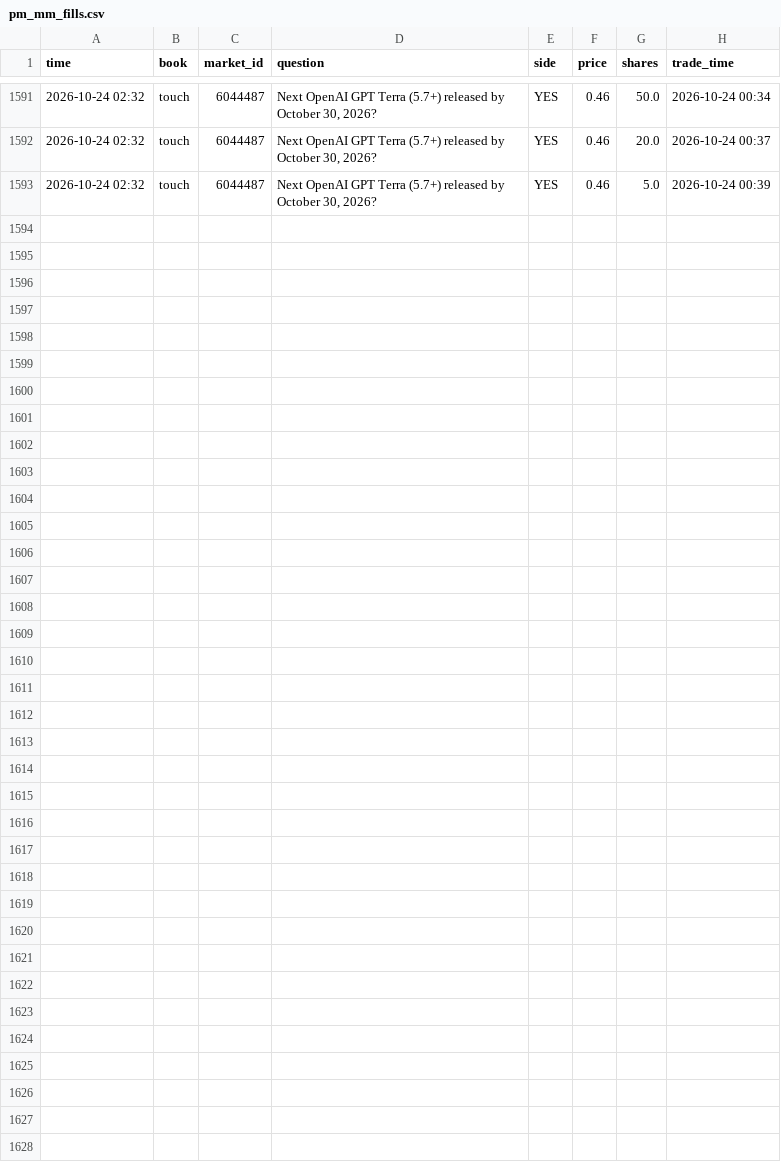
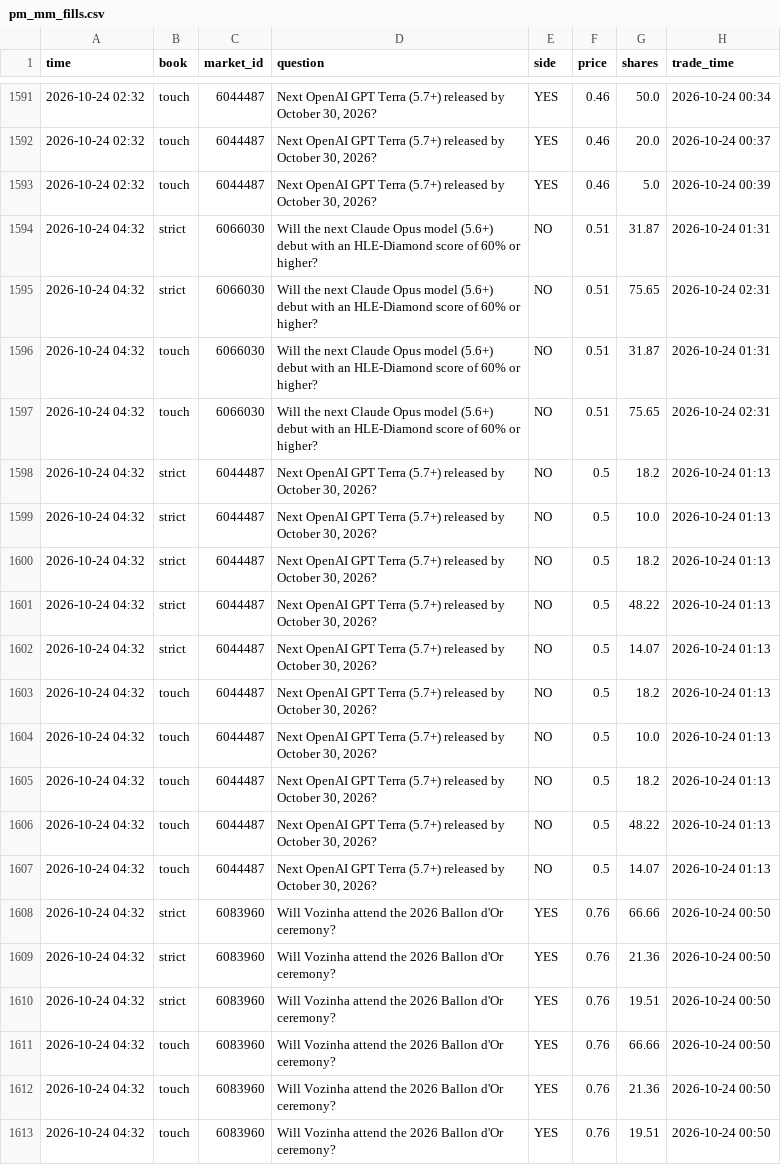
Before and after one commit to trendatrenda/polymarket-scanners, a CSV file: pm_mm_fills.csv, drawn as a sheet; only a part is shown, gaps mark what is left out; the diff names each change by its address in the sheet, - before the commit and + after, or states it on an @@ line.

```diff
--- a/pm_mm_fills.csv
+++ b/pm_mm_fills.csv
+row 1594: 2026-10-24 04:32 | strict | 6066030 | Will the next Claude Opus model (5.6+) debut with an HLE-Diamond score of 60% or higher? | NO | 0.51 | 31.87 | 2026-10-24 01:31
+row 1595: 2026-10-24 04:32 | strict | 6066030 | Will the next Claude Opus model (5.6+) debut with an HLE-Diamond score of 60% or higher? | NO | 0.51 | 75.65 | 2026-10-24 02:31
+row 1596: 2026-10-24 04:32 | touch | 6066030 | Will the next Claude Opus model (5.6+) debut with an HLE-Diamond score of 60% or higher? | NO | 0.51 | 31.87 | 2026-10-24 01:31
+row 1597: 2026-10-24 04:32 | touch | 6066030 | Will the next Claude Opus model (5.6+) debut with an HLE-Diamond score of 60% or higher? | NO | 0.51 | 75.65 | 2026-10-24 02:31
+row 1598: 2026-10-24 04:32 | strict | 6044487 | Next OpenAI GPT Terra (5.7+) released by October 30, 2026? | NO | 0.5 | 18.2 | 2026-10-24 01:13
+row 1599: 2026-10-24 04:32 | strict | 6044487 | Next OpenAI GPT Terra (5.7+) released by October 30, 2026? | NO | 0.5 | 10.0 | 2026-10-24 01:13
+row 1600: 2026-10-24 04:32 | strict | 6044487 | Next OpenAI GPT Terra (5.7+) released by October 30, 2026? | NO | 0.5 | 18.2 | 2026-10-24 01:13
+row 1601: 2026-10-24 04:32 | strict | 6044487 | Next OpenAI GPT Terra (5.7+) released by October 30, 2026? | NO | 0.5 | 48.22 | 2026-10-24 01:13
+row 1602: 2026-10-24 04:32 | strict | 6044487 | Next OpenAI GPT Terra (5.7+) released by October 30, 2026? | NO | 0.5 | 14.07 | 2026-10-24 01:13
+row 1603: 2026-10-24 04:32 | touch | 6044487 | Next OpenAI GPT Terra (5.7+) released by October 30, 2026? | NO | 0.5 | 18.2 | 2026-10-24 01:13
+row 1604: 2026-10-24 04:32 | touch | 6044487 | Next OpenAI GPT Terra (5.7+) released by October 30, 2026? | NO | 0.5 | 10.0 | 2026-10-24 01:13
+row 1605: 2026-10-24 04:32 | touch | 6044487 | Next OpenAI GPT Terra (5.7+) released by October 30, 2026? | NO | 0.5 | 18.2 | 2026-10-24 01:13
+row 1606: 2026-10-24 04:32 | touch | 6044487 | Next OpenAI GPT Terra (5.7+) released by October 30, 2026? | NO | 0.5 | 48.22 | 2026-10-24 01:13
+row 1607: 2026-10-24 04:32 | touch | 6044487 | Next OpenAI GPT Terra (5.7+) released by October 30, 2026? | NO | 0.5 | 14.07 | 2026-10-24 01:13
+row 1608: 2026-10-24 04:32 | strict | 6083960 | Will Vozinha attend the 2026 Ballon d'Or ceremony? | YES | 0.76 | 66.66 | 2026-10-24 00:50
+row 1609: 2026-10-24 04:32 | strict | 6083960 | Will Vozinha attend the 2026 Ballon d'Or ceremony? | YES | 0.76 | 21.36 | 2026-10-24 00:50
+row 1610: 2026-10-24 04:32 | strict | 6083960 | Will Vozinha attend the 2026 Ballon d'Or ceremony? | YES | 0.76 | 19.51 | 2026-10-24 00:50
+row 1611: 2026-10-24 04:32 | touch | 6083960 | Will Vozinha attend the 2026 Ballon d'Or ceremony? | YES | 0.76 | 66.66 | 2026-10-24 00:50
+row 1612: 2026-10-24 04:32 | touch | 6083960 | Will Vozinha attend the 2026 Ballon d'Or ceremony? | YES | 0.76 | 21.36 | 2026-10-24 00:50
+row 1613: 2026-10-24 04:32 | touch | 6083960 | Will Vozinha attend the 2026 Ballon d'Or ceremony? | YES | 0.76 | 19.51 | 2026-10-24 00:50
```
Also changed, not shown: pm_minutes.csv, pm_mm_log.csv, 3 other files.
